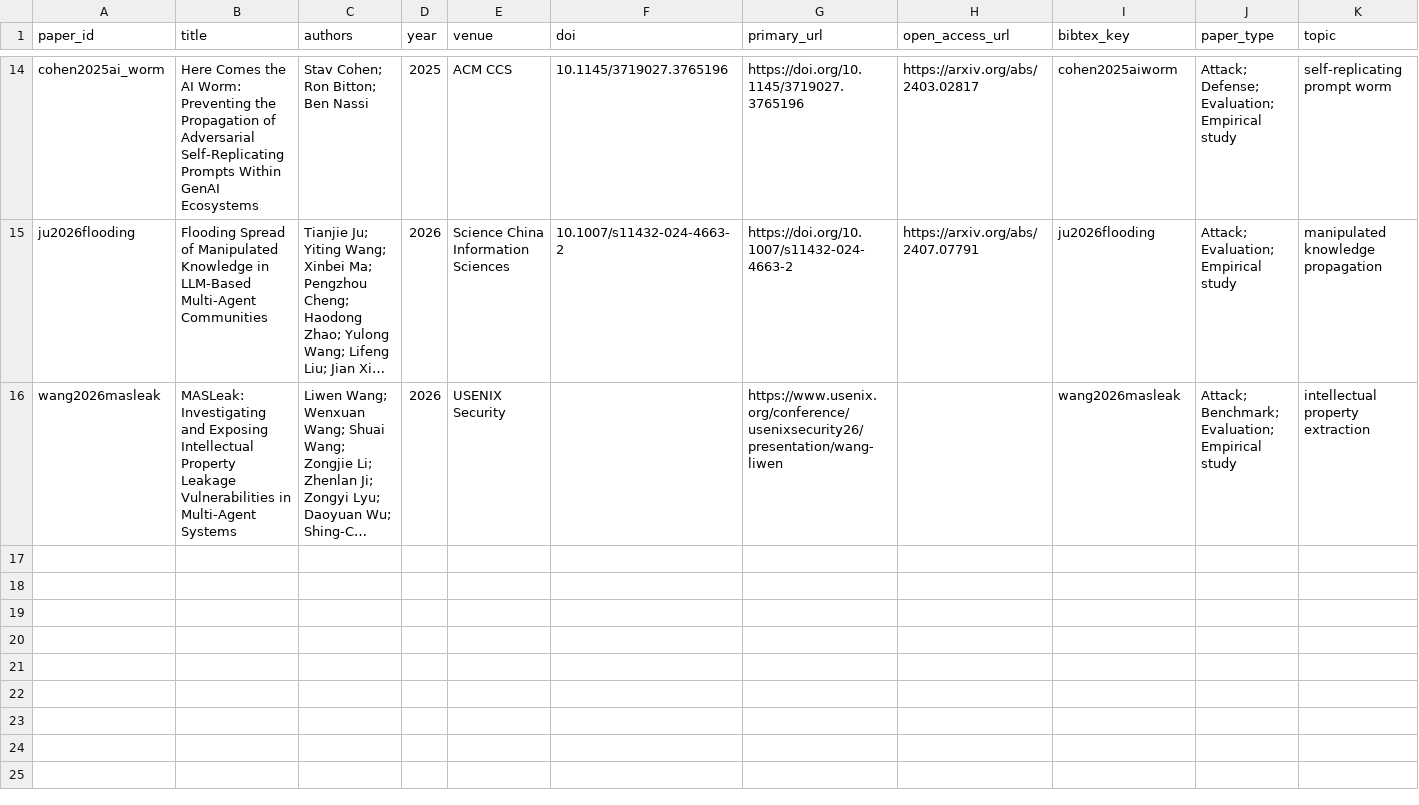
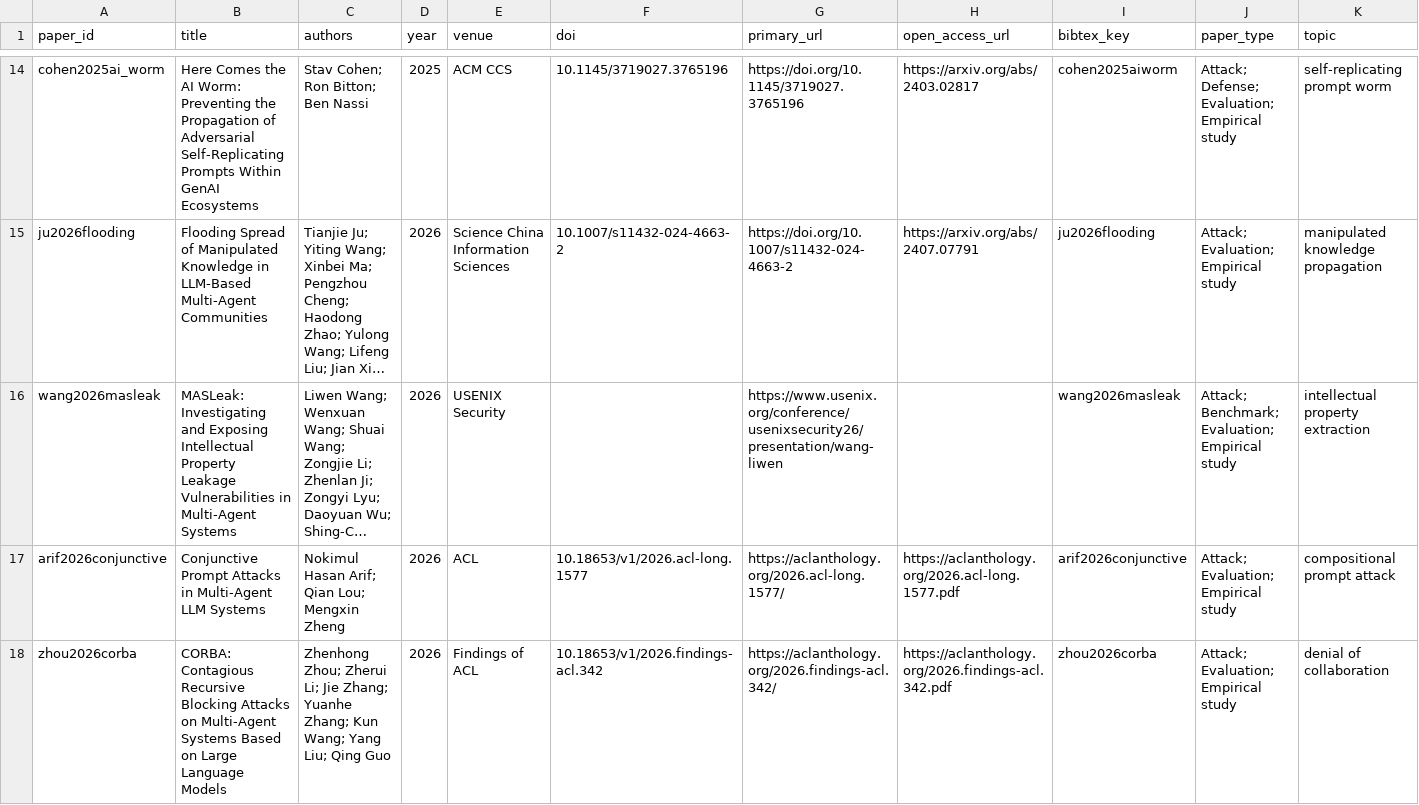
Before and after one commit to BrookeYangRui/multiagent_security_corpus, a CSV file: corpus/papers.csv, drawn as a sheet; only a part is shown, gaps mark what is left out; long unchanged cells end in …; rows hold the shown columns only; the diff names each change by its address in the sheet, - before the commit and + after, or states it on an @@ line.

Commit message:
Add compositional and availability attacks

```diff
--- a/corpus/papers.csv
+++ b/corpus/papers.csv
+row 17: arif2026conjunctive | Conjunctive Prompt Attacks in Multi-Agent LLM Systems | Nokimul Hasan Arif; Qian Lou; Mengxin Zheng | 2026 | ACL | 10.18653/v1/2026.acl-long.1577 | https://aclanthology.org/2026.acl-long.1577/ | https://aclanthology.org/2026.acl-long.1577.pdf | arif2026conjunctive | Attack; Evaluation; Empirical study | compositional prompt attack
+row 18: zhou2026corba | CORBA: Contagious Recursive Blocking Attacks on Multi-Agent Systems Based on Large Language Models | Zhenhong Zhou; Zherui Li; Jie Zhang; Yuanhe Zhang; Kun Wang; Yang Liu; Qing Guo | 2026 | Findings of ACL | 10.18653/v1/2026.findings-acl.342 | https://aclanthology.org/2026.findings-acl.342/ | https://aclanthology.org/2026.findings-acl.342.pdf | zhou2026corba | Attack; Evaluation; Empirical study | denial of collaboration
```
Also changed, not shown: 3 other files.
